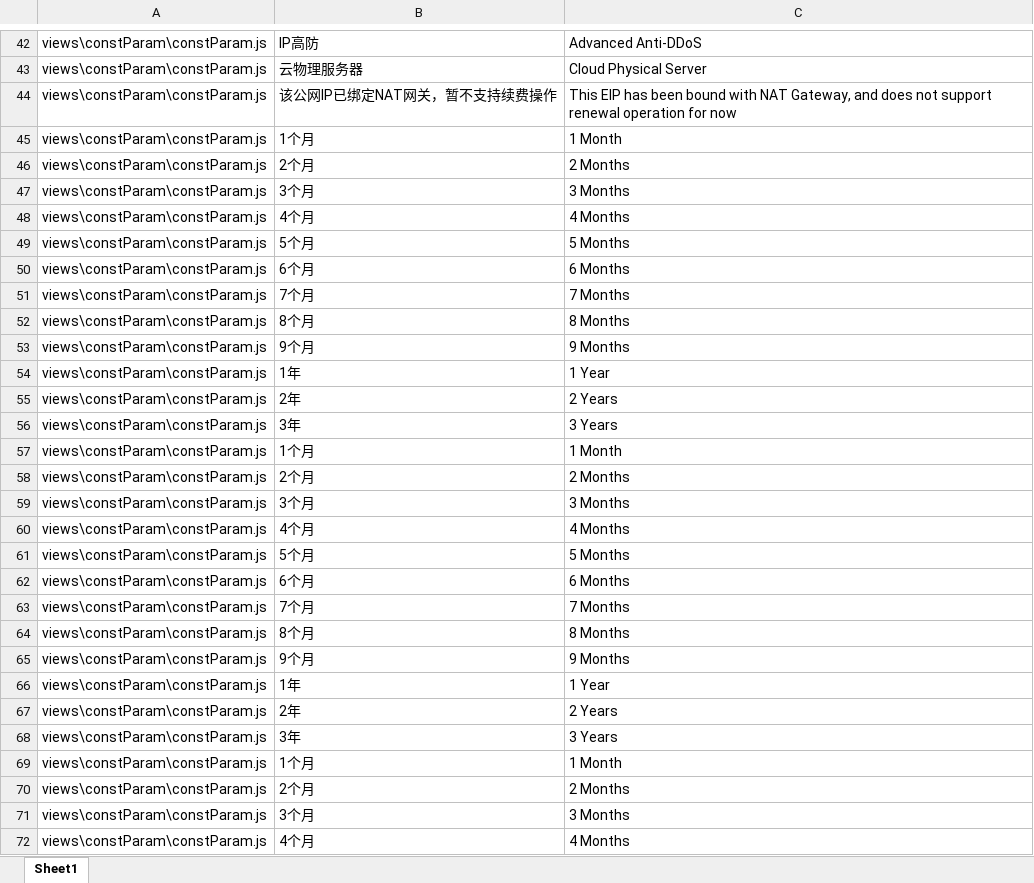
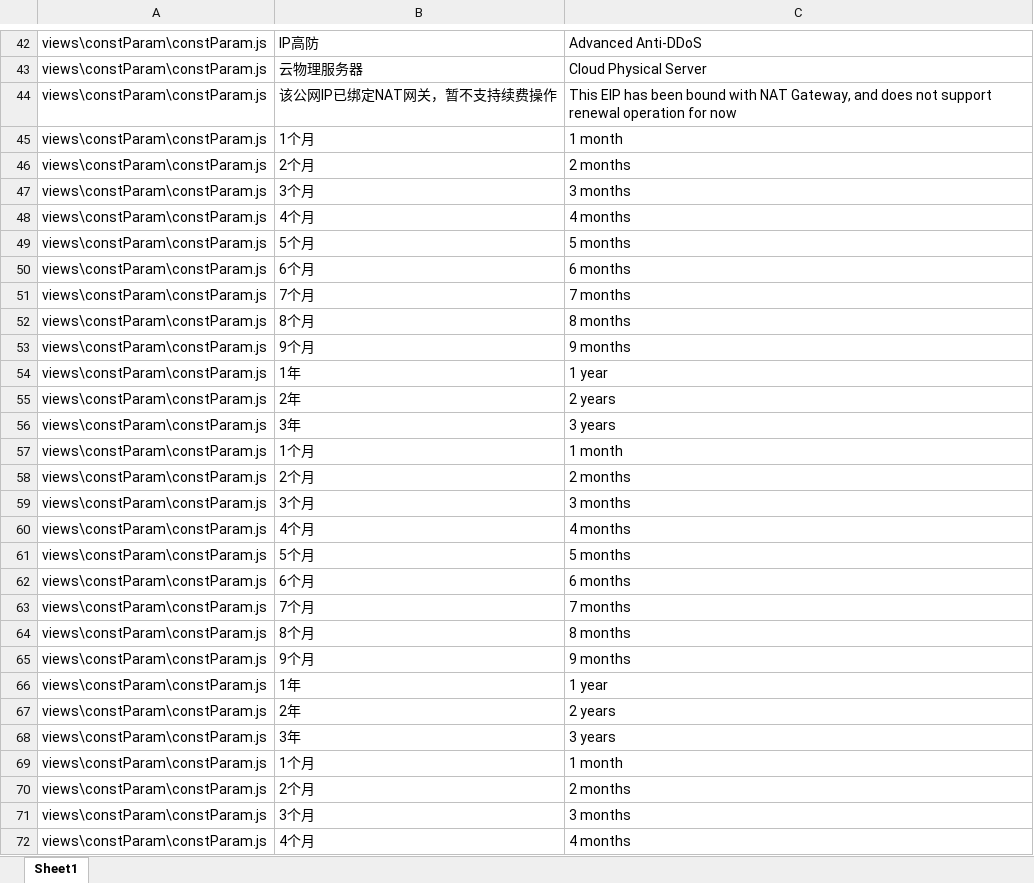
Before and after one commit to lasdf1234/en, an Excel workbook: console/Common/续费/renewalClient.xlsx, sheet Sheet1, drawn as a sheet; only a part is shown, gaps mark what is left out; values as stored, in another font and other column widths than the file's, no borders; the diff covers the shown part only; the diff names each change by its address in the sheet, - before the commit and + after, or states it on an @@ line.

```diff
--- a/console/Common/续费/renewalClient.xlsx (sheet Sheet1)
+++ b/console/Common/续费/renewalClient.xlsx (sheet Sheet1)
-C45: 1 Month
+C45: 1 month
-C46: 2 Months
+C46: 2 months
-C47: 3 Months
+C47: 3 months
-C48: 4 Months
+C48: 4 months
-C49: 5 Months
+C49: 5 months
-C50: 6 Months
+C50: 6 months
-C51: 7 Months
+C51: 7 months
-C52: 8 Months
+C52: 8 months
-C53: 9 Months
+C53: 9 months
-C54: 1 Year
+C54: 1 year
-C55: 2 Years
+C55: 2 years
-C56: 3 Years
+C56: 3 years
-C57: 1 Month
+C57: 1 month
-C58: 2 Months
+C58: 2 months
-C59: 3 Months
+C59: 3 months
-C60: 4 Months
+C60: 4 months
-C61: 5 Months
+C61: 5 months
-C62: 6 Months
+C62: 6 months
-C63: 7 Months
+C63: 7 months
-C64: 8 Months
+C64: 8 months
-C65: 9 Months
+C65: 9 months
-C66: 1 Year
+C66: 1 year
-C67: 2 Years
+C67: 2 years
-C68: 3 Years
+C68: 3 years
-C69: 1 Month
+C69: 1 month
-C70: 2 Months
+C70: 2 months
-C71: 3 Months
+C71: 3 months
-C72: 4 Months
+C72: 4 months
```
Also changed, not shown: 139 edited cells elsewhere in this sheet, console/Common/续费/renewal-server.xlsx.
